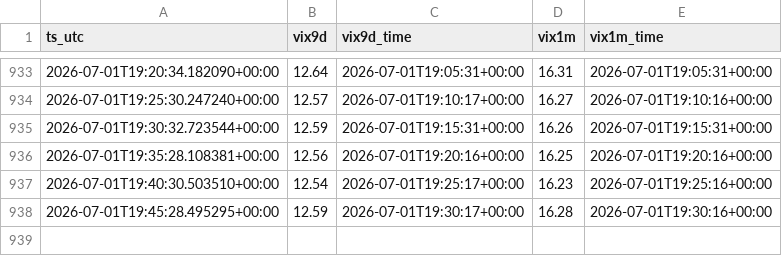
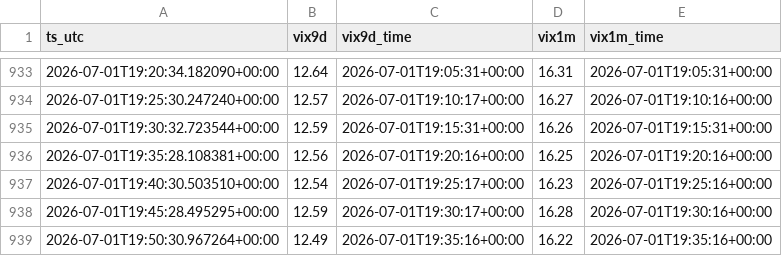
Before and after one commit to markandrewjenkins/vix-swing-strategy, a CSV file: vix_intraday_log.csv, drawn as a sheet; only a part is shown, gaps mark what is left out; the diff names each change by its address in the sheet, - before the commit and + after, or states it on an @@ line.

```diff
--- a/vix_intraday_log.csv
+++ b/vix_intraday_log.csv
+row 939: 2026-07-01T19:50:30.967264+00:00 | 12.49 | 2026-07-01T19:35:16+00:00 | 16.22 | 2026-07-01T19:35:16+00:00
```
Also changed, not shown: 5 other files.
